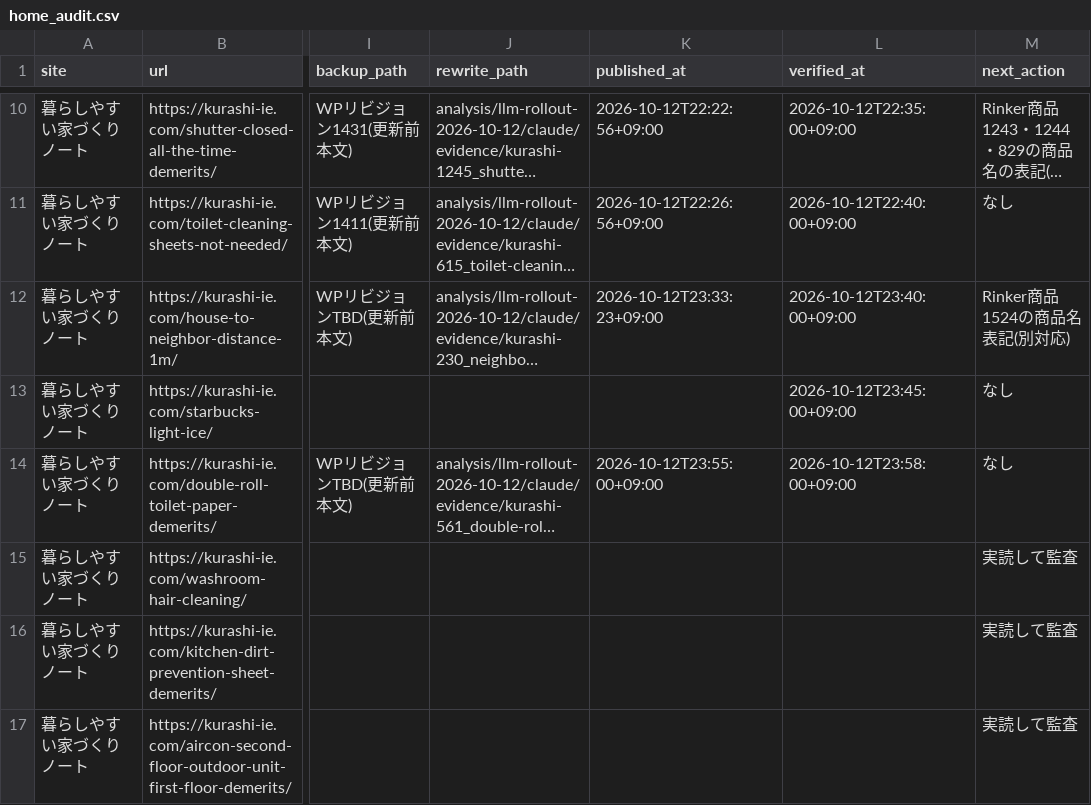
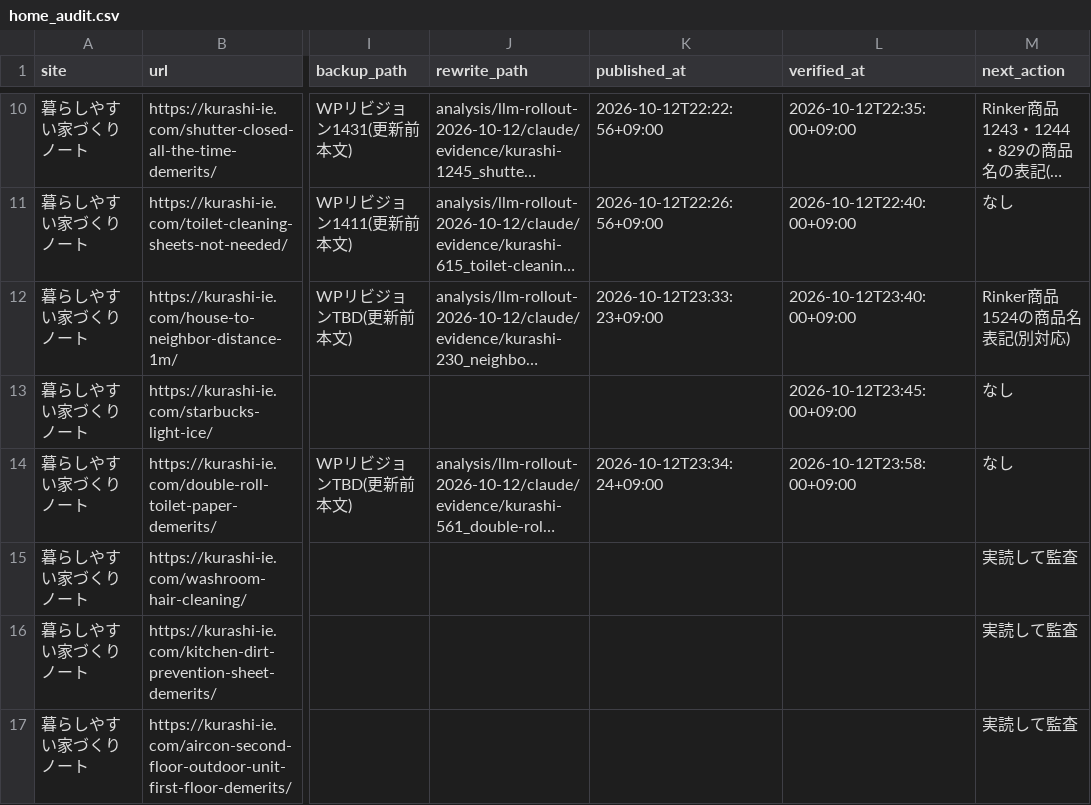
Before and after one commit to ebimayo5/unified-article-app, a CSV file: analysis/llm-rollout-2026-10-12/claude/home_audit.csv, drawn as a sheet; only a part is shown, gaps mark what is left out; long unchanged cells end in …; the diff names each change by its address in the sheet, - before the commit and + after, or states it on an @@ line.

```diff
--- a/analysis/llm-rollout-2026-10-12/claude/home_audit.csv
+++ b/analysis/llm-rollout-2026-10-12/claude/home_audit.csv
-K14 (published_at): 2026-10-12T23:55:00+09:00
+K14 (published_at): 2026-10-12T23:34:24+09:00
```
Also changed, not shown: 1 other file.
